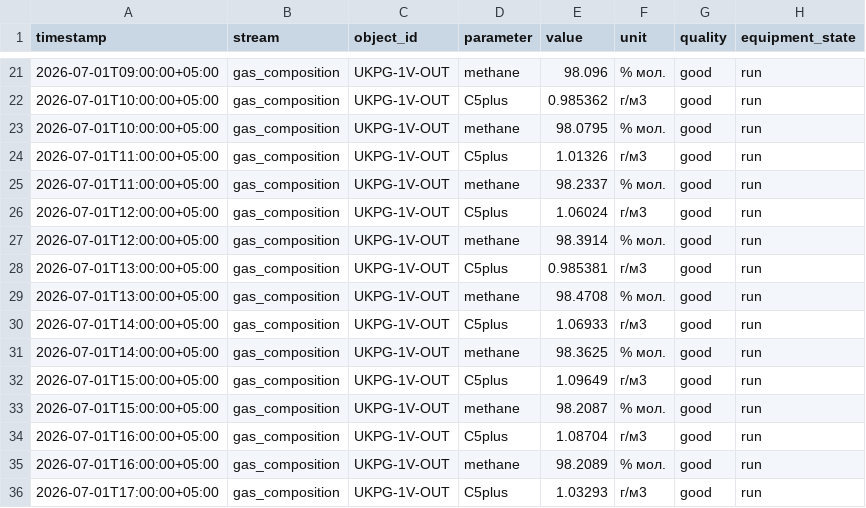
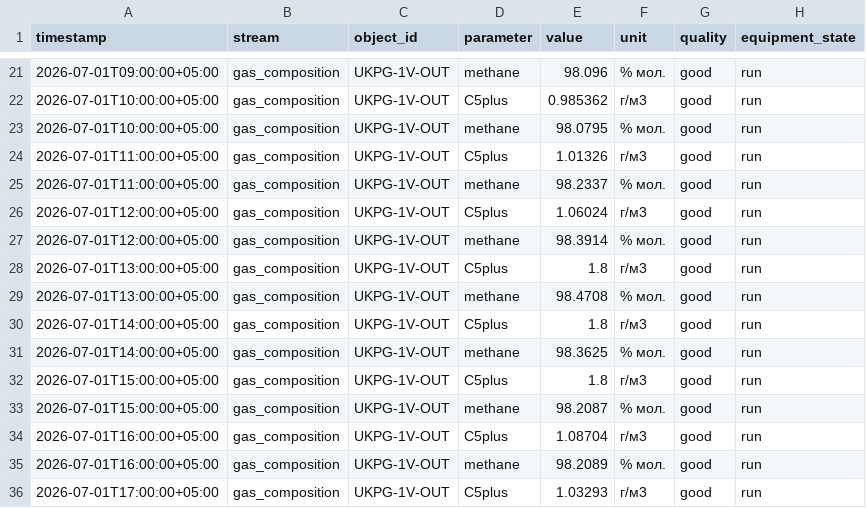
Before and after one commit to Michael-chko/gas-field-digital-twin, a CSV file: data/samples/gas_composition.csv, drawn as a sheet; only a part is shown, gaps mark what is left out.

```diff
--- a/data/samples/gas_composition.csv
+++ b/data/samples/gas_composition.csv
@@ -27,7 +27,7 @@ timestamp,stream,object_id,parameter,value,unit,quality,equipment_state
 2026-07-01T12:00:00+05:00,gas_composition,UKPG-1V-OUT,methane,98.3914,% мол.,good,run
-2026-07-01T13:00:00+05:00,gas_composition,UKPG-1V-OUT,C5plus,0.985381,г/м3,good,run
+2026-07-01T13:00:00+05:00,gas_composition,UKPG-1V-OUT,C5plus,1.8,г/м3,good,run
 2026-07-01T13:00:00+05:00,gas_composition,UKPG-1V-OUT,methane,98.4708,% мол.,good,run
-2026-07-01T14:00:00+05:00,gas_composition,UKPG-1V-OUT,C5plus,1.06933,г/м3,good,run
+2026-07-01T14:00:00+05:00,gas_composition,UKPG-1V-OUT,C5plus,1.8,г/м3,good,run
 2026-07-01T14:00:00+05:00,gas_composition,UKPG-1V-OUT,methane,98.3625,% мол.,good,run
-2026-07-01T15:00:00+05:00,gas_composition,UKPG-1V-OUT,C5plus,1.09649,г/м3,good,run
+2026-07-01T15:00:00+05:00,gas_composition,UKPG-1V-OUT,C5plus,1.8,г/м3,good,run
 2026-07-01T15:00:00+05:00,gas_composition,UKPG-1V-OUT,methane,98.2087,% мол.,good,run
```
Also changed, not shown: 14 other files.
